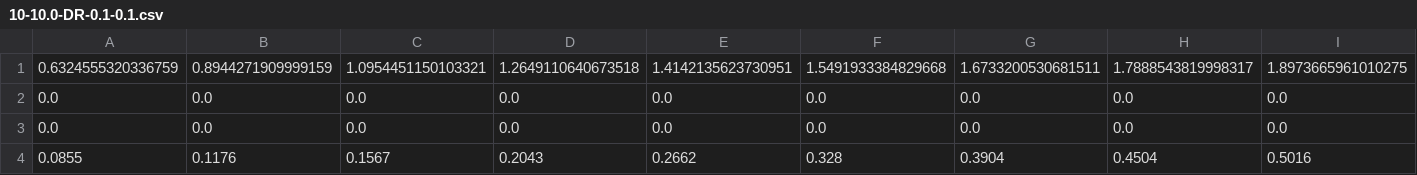
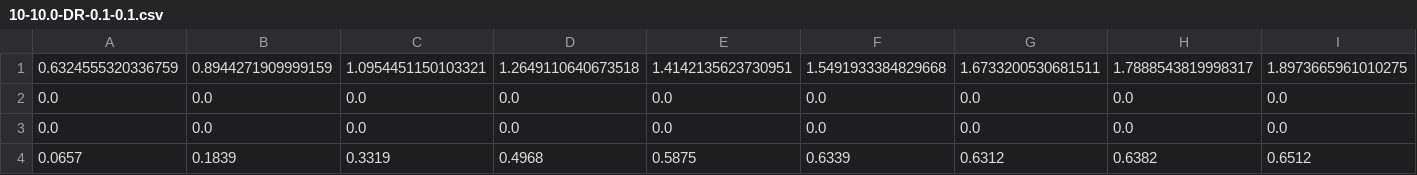
Before and after one commit to yixuanLL/DFL_pytorch, a CSV file: result/result/MNIST/iid/cnn/2/10-10.0-DR-0.1-0.1.csv, drawn as a sheet; only a part is shown; removed rows and columns are numbered as before the commit, all else as after; rows hold the shown columns only; the diff names each change by its address in the sheet, - before the commit and + after, or states it on an @@ line.

```diff
--- a/result/result/MNIST/iid/cnn/2/10-10.0-DR-0.1-0.1.csv
+++ b/result/result/MNIST/iid/cnn/2/10-10.0-DR-0.1-0.1.csv
-row 4: 0.0855 | 0.1176 | 0.1567 | 0.2043 | 0.2662 | 0.328 | 0.3904 | 0.4504 | 0.5016
+row 4: 0.0657 | 0.1839 | 0.3319 | 0.4968 | 0.5875 | 0.6339 | 0.6312 | 0.6382 | 0.6512
```
Also changed, not shown: result/result/MNIST/iid/cnn/2/10-1.0.csv, result/result/MNIST/iid/cnn/2/10-1.csv, 28 other files.
